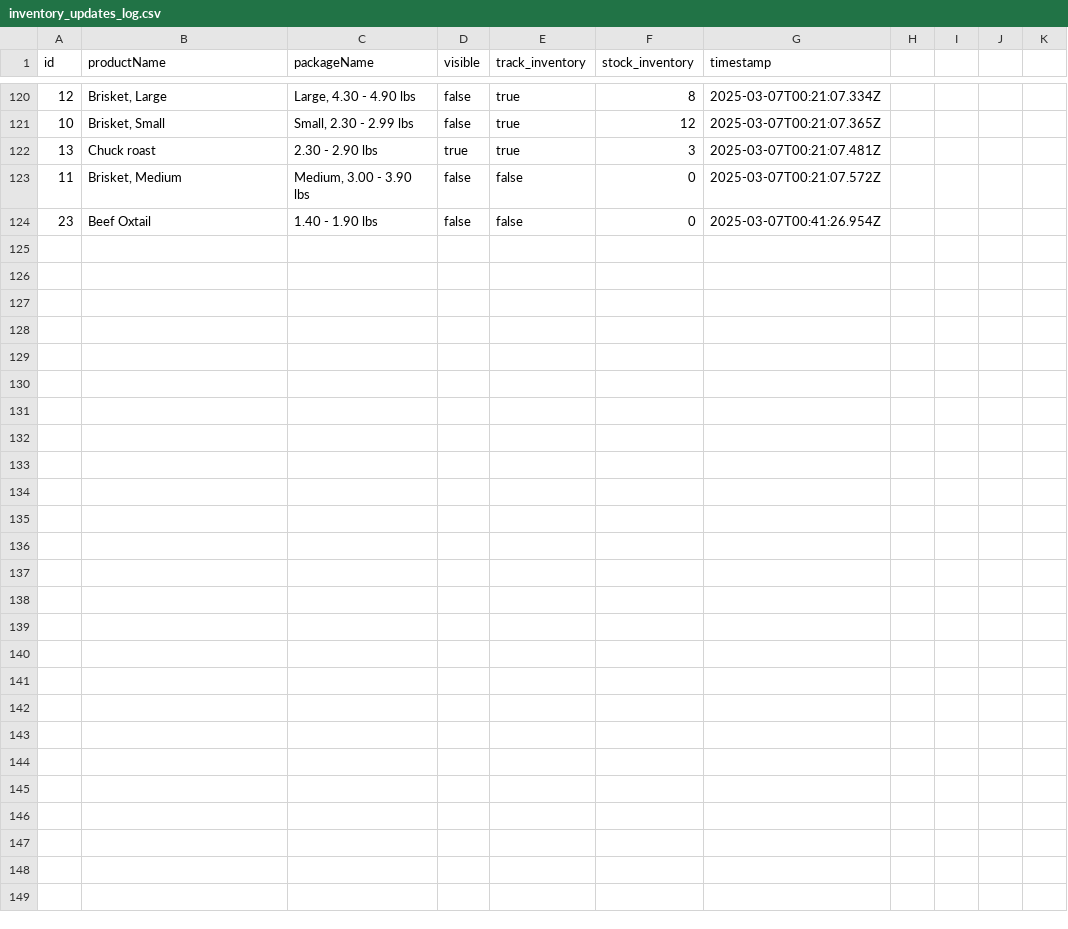
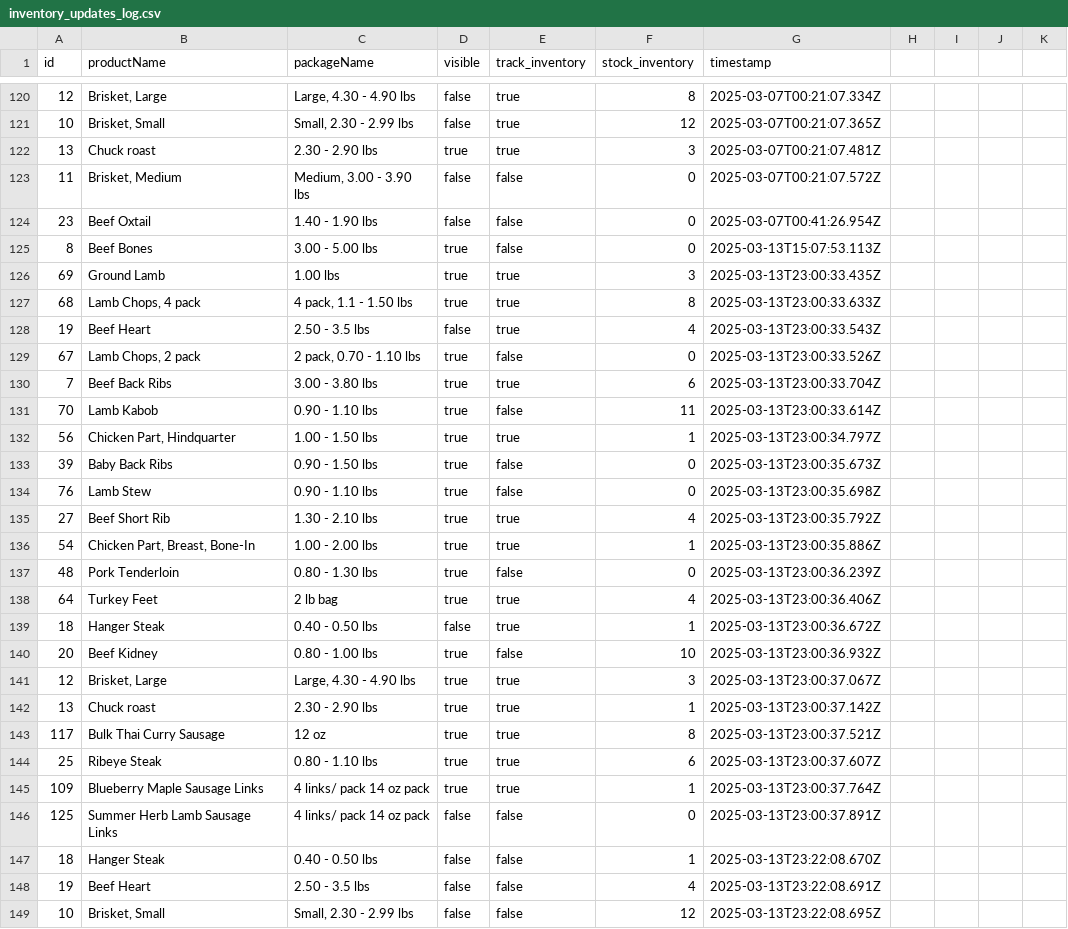
Before and after one commit to jdeck88/dff, a CSV file: docs/inventory_updates_log.csv, drawn as a sheet; only a part is shown, gaps mark what is left out; rows hold the shown columns only; the diff names each change by its address in the sheet, - before the commit and + after, or states it on an @@ line.

Commit message:
Updating inventory_updates_log

```diff
--- a/docs/inventory_updates_log.csv
+++ b/docs/inventory_updates_log.csv
+row 125: 8 | Beef Bones | 3.00 - 5.00 lbs | true | false | 0 | 2025-03-13T15:07:53.113Z
+row 126: 69 | Ground Lamb | 1.00 lbs | true | true | 3 | 2025-03-13T23:00:33.435Z
+row 127: 68 | Lamb Chops, 4 pack | 4 pack, 1.1 - 1.50 lbs | true | true | 8 | 2025-03-13T23:00:33.633Z
+row 128: 19 | Beef Heart | 2.50 - 3.5 lbs | false | true | 4 | 2025-03-13T23:00:33.543Z
+row 129: 67 | Lamb Chops, 2 pack | 2 pack, 0.70 - 1.10 lbs | true | false | 0 | 2025-03-13T23:00:33.526Z
+row 130: 7 | Beef Back Ribs | 3.00 - 3.80 lbs | true | true | 6 | 2025-03-13T23:00:33.704Z
+row 131: 70 | Lamb Kabob | 0.90 - 1.10 lbs | true | false | 11 | 2025-03-13T23:00:33.614Z
+row 132: 56 | Chicken Part, Hindquarter | 1.00 - 1.50 lbs | true | true | 1 | 2025-03-13T23:00:34.797Z
+row 133: 39 | Baby Back Ribs | 0.90 - 1.50 lbs | true | false | 0 | 2025-03-13T23:00:35.673Z
+row 134: 76 | Lamb Stew | 0.90 - 1.10 lbs | true | false | 0 | 2025-03-13T23:00:35.698Z
+row 135: 27 | Beef Short Rib | 1.30 - 2.10 lbs | true | true | 4 | 2025-03-13T23:00:35.792Z
+row 136: 54 | Chicken Part, Breast, Bone-In | 1.00 - 2.00 lbs | true | true | 1 | 2025-03-13T23:00:35.886Z
+row 137: 48 | Pork Tenderloin | 0.80 - 1.30 lbs | true | false | 0 | 2025-03-13T23:00:36.239Z
+row 138: 64 | Turkey Feet | 2 lb bag | true | true | 4 | 2025-03-13T23:00:36.406Z
+row 139: 18 | Hanger Steak | 0.40 - 0.50 lbs | false | true | 1 | 2025-03-13T23:00:36.672Z
+row 140: 20 | Beef Kidney | 0.80 - 1.00 lbs | true | false | 10 | 2025-03-13T23:00:36.932Z
+row 141: 12 | Brisket, Large | Large, 4.30 - 4.90 lbs | true | true | 3 | 2025-03-13T23:00:37.067Z
+row 142: 13 | Chuck roast | 2.30 - 2.90 lbs | true | true | 1 | 2025-03-13T23:00:37.142Z
+row 143: 117 | Bulk Thai Curry Sausage | 12 oz | true | true | 8 | 2025-03-13T23:00:37.521Z
+row 144: 25 | Ribeye Steak | 0.80 - 1.10 lbs | true | true | 6 | 2025-03-13T23:00:37.607Z
+row 145: 109 | Blueberry Maple Sausage Links | 4 links/ pack 14 oz pack | true | true | 1 | 2025-03-13T23:00:37.764Z
+row 146: 125 | Summer Herb Lamb Sausage Links | 4 links/ pack 14 oz pack | false | false | 0 | 2025-03-13T23:00:37.891Z
+row 147: 18 | Hanger Steak | 0.40 - 0.50 lbs | false | false | 1 | 2025-03-13T23:22:08.670Z
+row 148: 19 | Beef Heart | 2.50 - 3.5 lbs | false | false | 4 | 2025-03-13T23:22:08.691Z
+row 149: 10 | Brisket, Small | Small, 2.30 - 2.99 lbs | false | false | 12 | 2025-03-13T23:22:08.695Z
```
